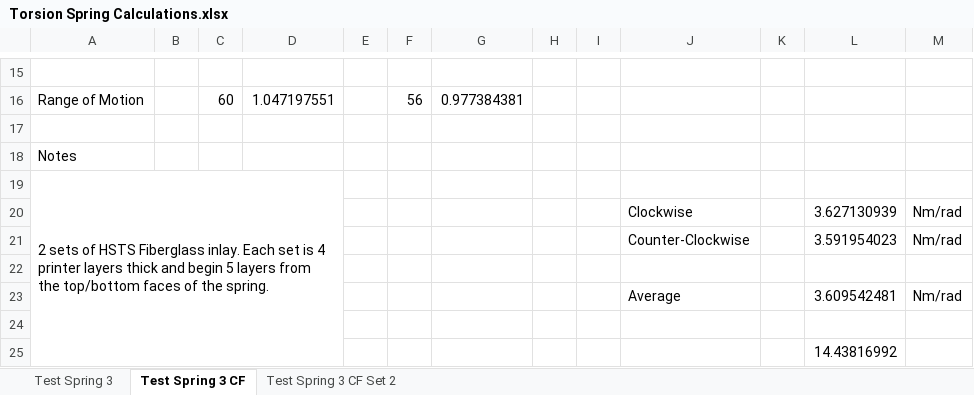
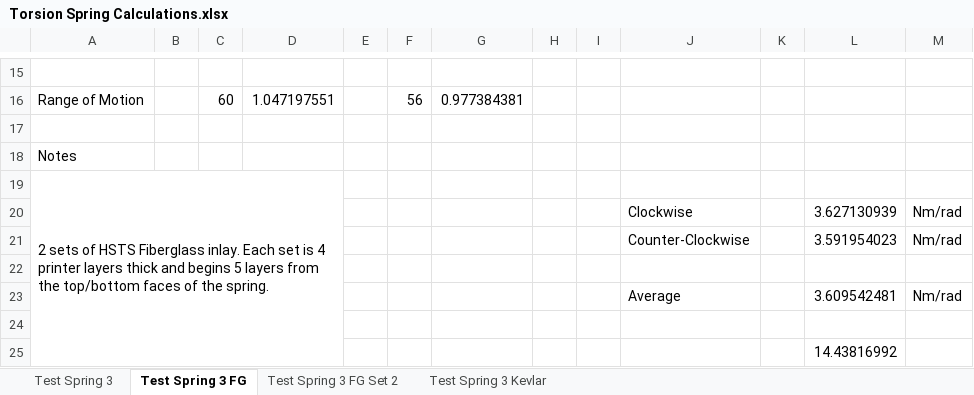
Before and after one commit to Agile-and-Adaptive-Robotics/Quadruped_Robot, an Excel workbook: CAD_Mechanical/AARL_QR-Quadruped/AARL_QR_FR-Frame/InProgress/Haonan/AARL_QR_FR_LE_BI_BL-Back_Left_new/Adjustable Spiral Torsion Spring/Torsion Spring Calculations.xlsx, sheet Test Spring 3 FG, drawn as a sheet; only a part is shown, gaps mark what is left out; values as stored, in another font and other column widths than the file's, no borders; charts and pictures not drawn; the diff names each change by its address in the sheet, - before the commit and + after, or states it on an @@ line.

Commit message:
torsion spring data
torsion spring data

```diff
--- a/CAD_Mechanical/AARL_QR-Quadruped/AARL_QR_FR-Frame/InProgress/Haonan/AARL_QR_FR_LE_BI_BL-Back_Left_new/Adjustable Spiral Torsion Spring/Torsion Spring Calculations.xlsx (sheet Test Spring 3 FG)
+++ b/CAD_Mechanical/AARL_QR-Quadruped/AARL_QR_FR-Frame/InProgress/Haonan/AARL_QR_FR_LE_BI_BL-Back_Left_new/Adjustable Spiral Torsion Spring/Torsion Spring Calculations.xlsx (sheet Test Spring 3 FG)
-sheet tab: Test Spring 3 CF
+sheet tab: Test Spring 3 FG
-sheet tab: Test Spring 3 CF Set 2
+sheet tab: Test Spring 3 FG Set 2
+sheet tab: Test Spring 3 Kevlar
-A19: …thick and begin 5 layers…
+A19: …thick and begins 5 layers…
```
Also changed, not shown: sheet Test Spring 3 FG Set 2, charts or pictures, 6 other files.
